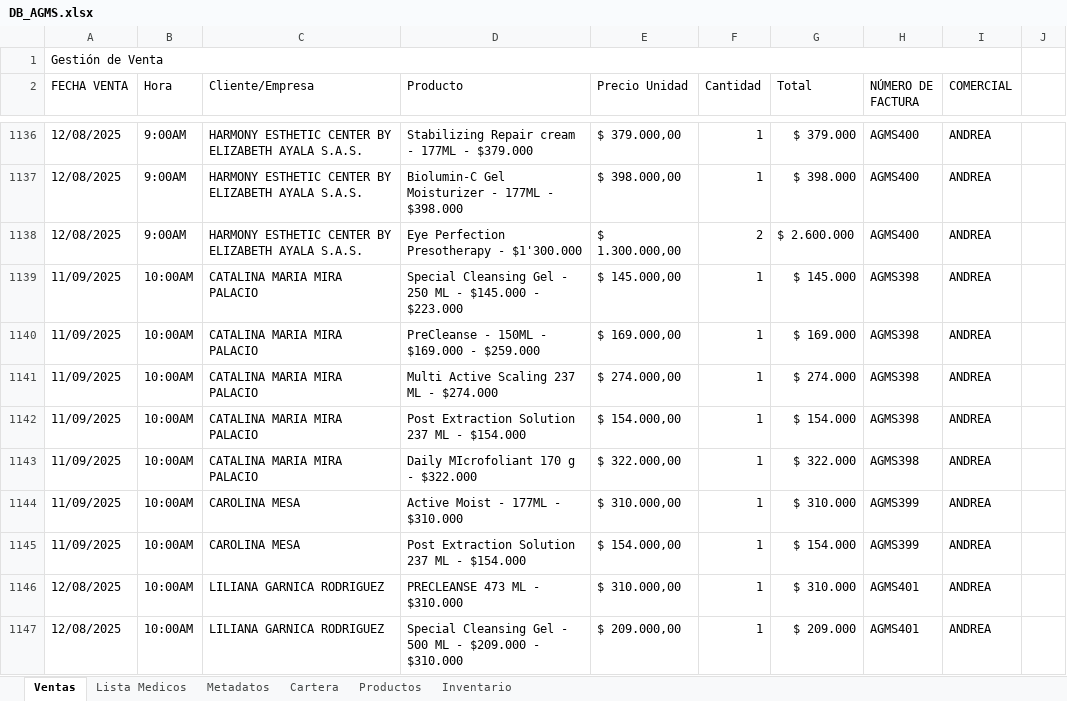
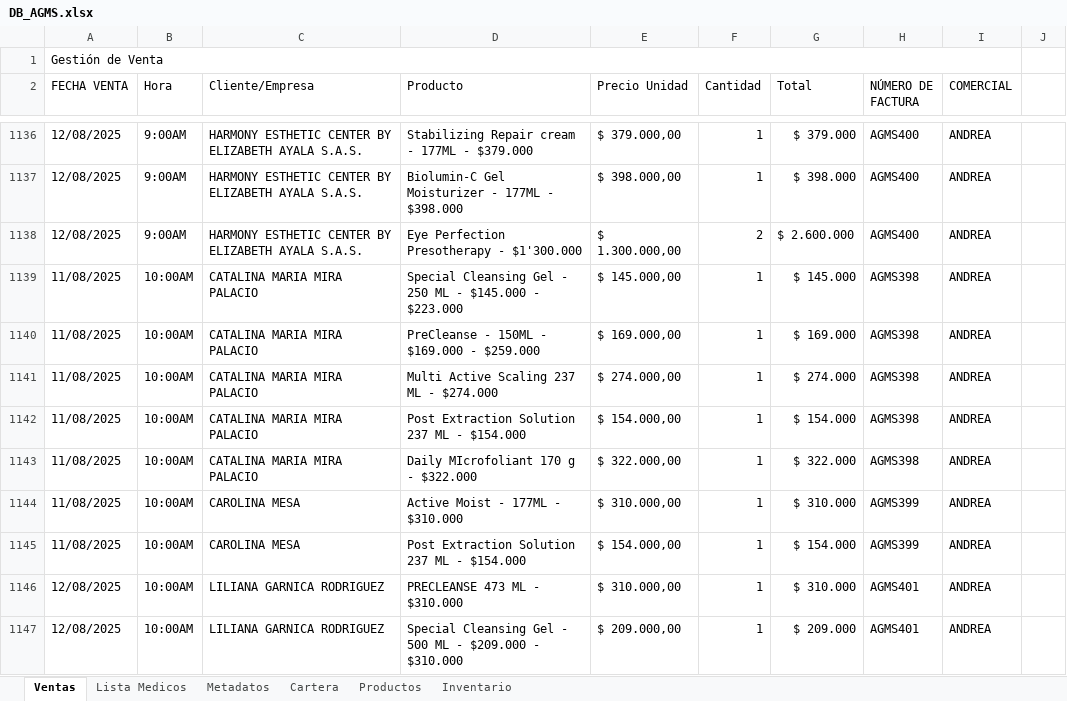
Before and after one commit to Roselmo/AGMS, an Excel workbook: DB_AGMS.xlsx, sheet Ventas, drawn as a sheet; only a part is shown, gaps mark what is left out; values as stored, in another font and other column widths than the file's, no cell formats; conditional formats not drawn; the diff names each change by its address in the sheet, - before the commit and + after, or states it on an @@ line.

Commit message:
Add files via upload

```diff
--- a/DB_AGMS.xlsx (sheet Ventas)
+++ b/DB_AGMS.xlsx (sheet Ventas)
-A1139:A1145 (FECHA VENTA): 11/09/2025
+A1139:A1145 (FECHA VENTA): 11/08/2025
```
Also changed, not shown: cell formats.
